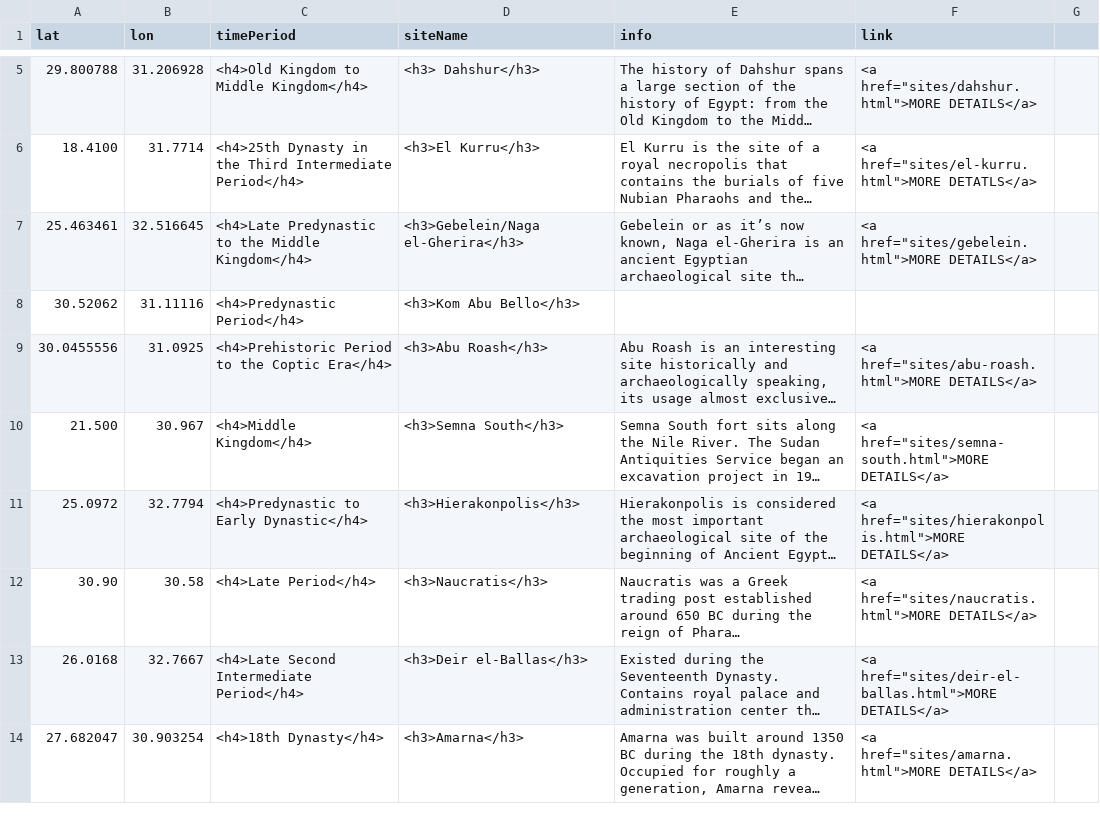
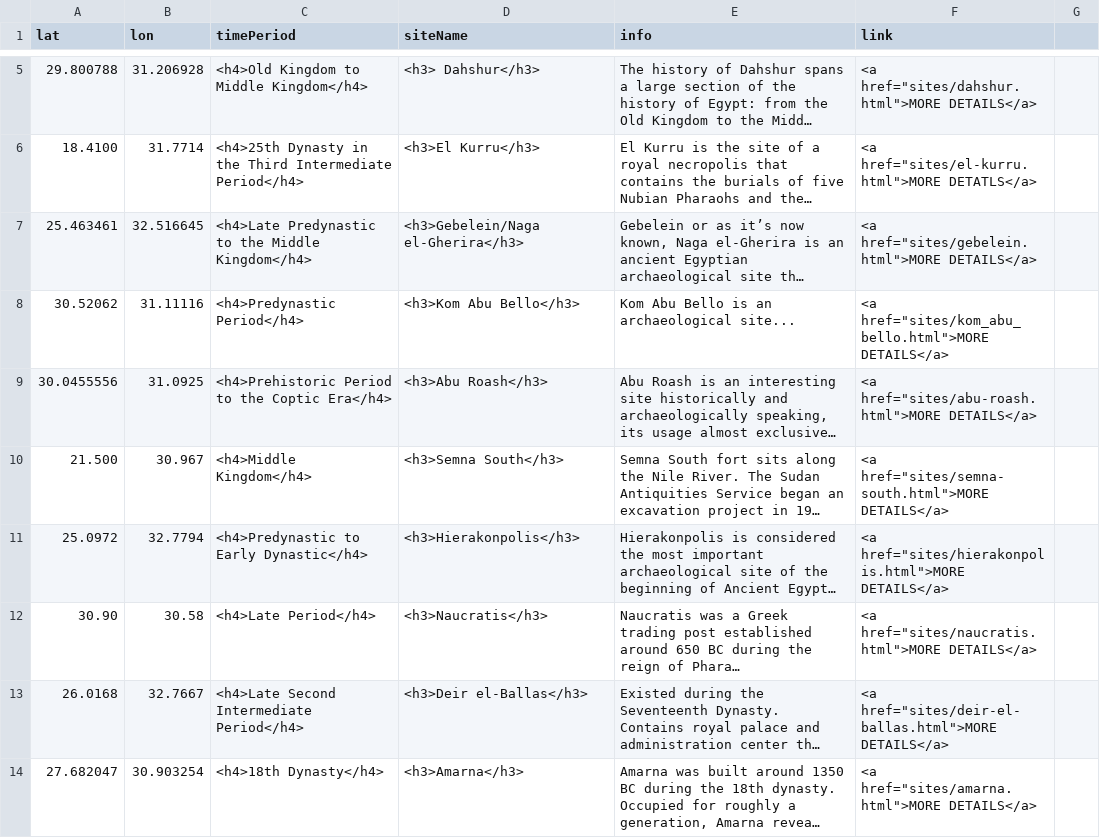
Before and after one commit to watrall/daea, a CSV file: sites-popup.csv, drawn as a sheet; only a part is shown, gaps mark what is left out; long unchanged cells end in …; the diff covers the shown part only; the diff names each change by its address in the sheet, - before the commit and + after, or states it on an @@ line.

Commit message:
feat: Add new site pages for el-Adaima, Jebel Barkal, and Kom Abu Bello, update site data, and refactor footer styling with Bootstrap.

```diff
--- a/sites-popup.csv
+++ b/sites-popup.csv
-E8 (info): (empty)
+E8 (info): Kom Abu Bello is an archaeological site...
-F8 (link): (empty)
+F8 (link): <a href="sites/kom_abu_bello.html">MORE DETAILS</a>
```
Also changed, not shown: 4 edited cells elsewhere in this file, 6 other files.
